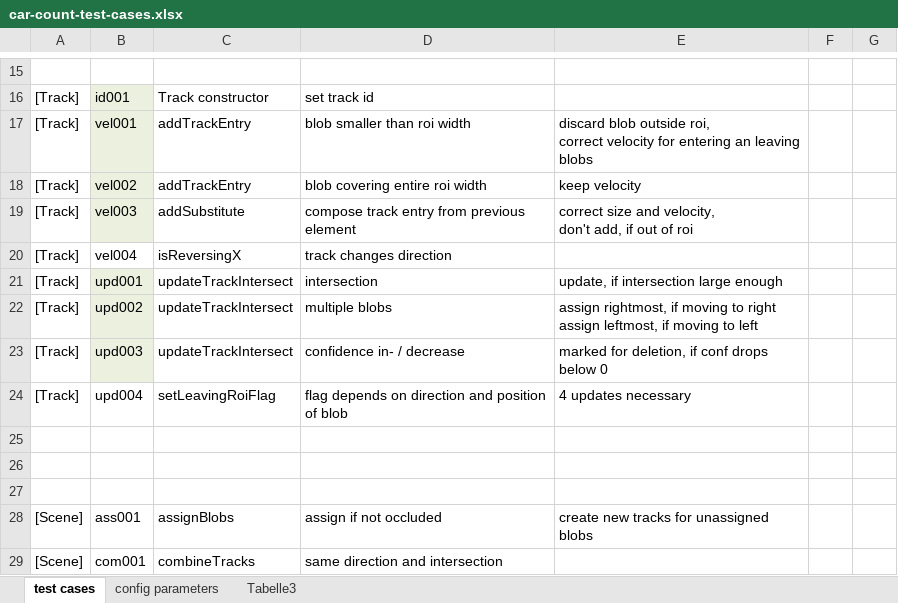
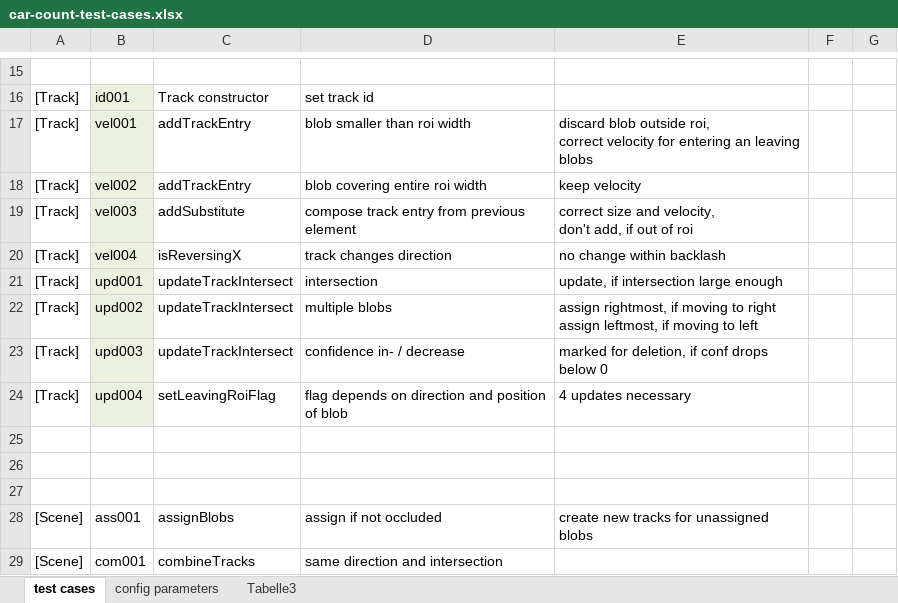
Before and after one commit to HwyToHell/video-dev, an Excel workbook: utilities/car-count-test-cases.xlsx, sheet test cases, drawn as a sheet; only a part is shown, gaps mark what is left out; values as stored, in another font and other column widths than the file's, no borders; the diff names each change by its address in the sheet, - before the commit and + after, or states it on an @@ line.

Commit message:
[Track] test cases finished

```diff
--- a/utilities/car-count-test-cases.xlsx (sheet test cases)
+++ b/utilities/car-count-test-cases.xlsx (sheet test cases)
-B20 fill: none
+B20 fill: #EBF1DE
-E20: (empty)
+E20: no change within backlash
-B24 fill: none
+B24 fill: #EBF1DE
```
Also changed, not shown: 3 other files.
